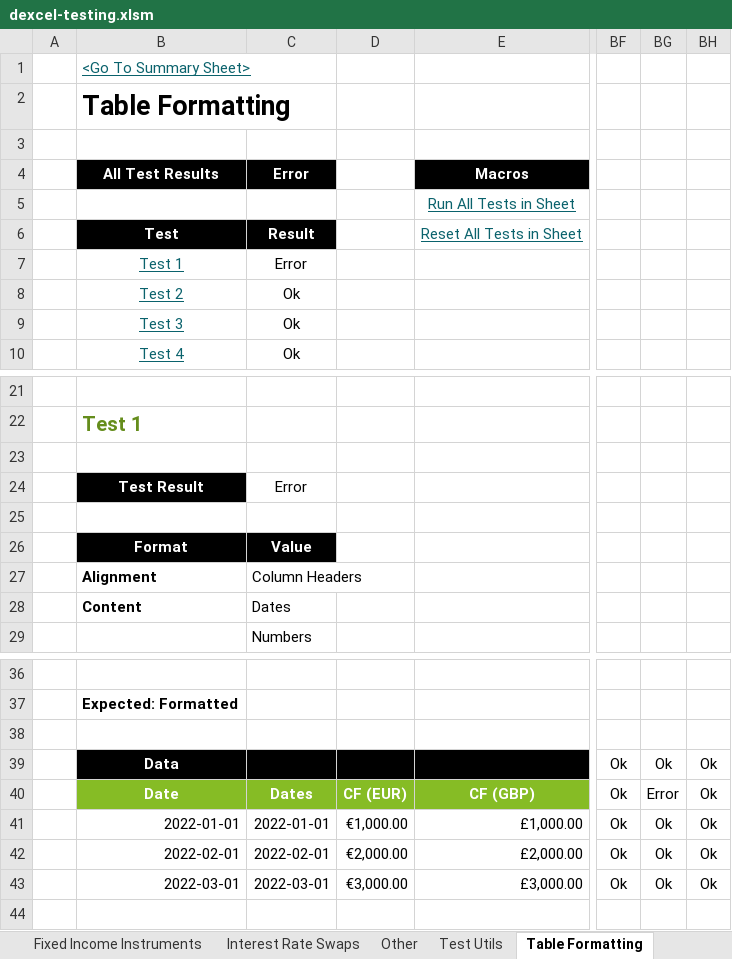
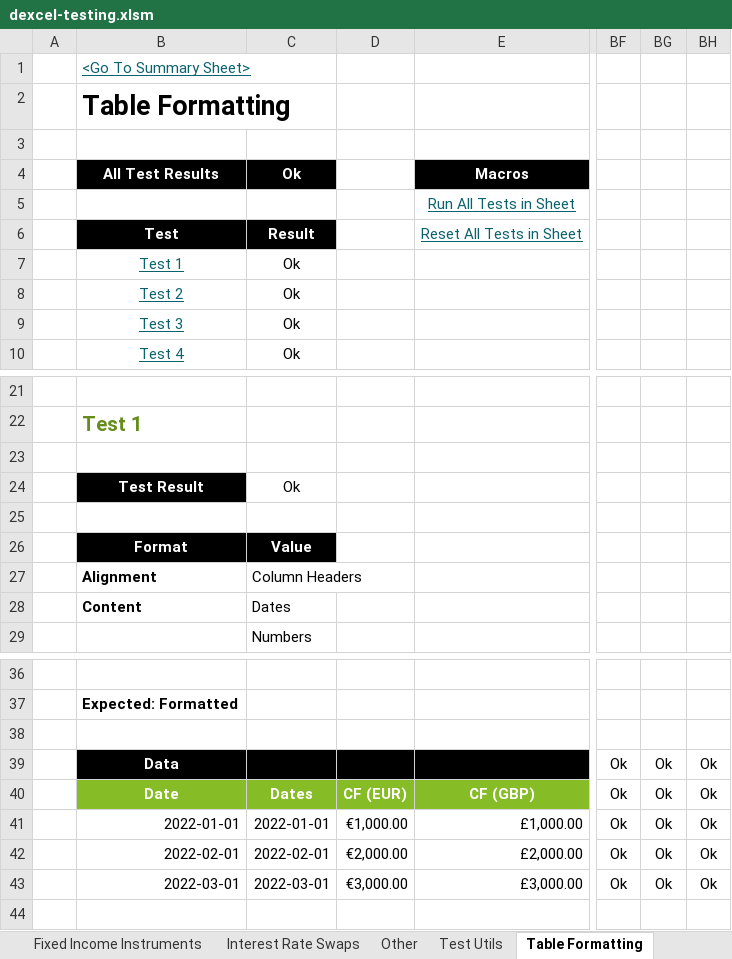
Before and after one commit to StormCollins/dExcel, an Excel workbook: dExcel/resources/workbooks/dexcel-testing.xlsm, sheet Table Formatting, drawn as a sheet; only a part is shown, gaps mark what is left out; values as stored, in another font and other column widths than the file's, no borders; conditional formats not drawn; the diff names each change by its address in the sheet, - before the commit and + after, or states it on an @@ line.

```diff
--- a/dExcel/resources/workbooks/dexcel-testing.xlsm (sheet Table Formatting)
+++ b/dExcel/resources/workbooks/dexcel-testing.xlsm (sheet Table Formatting)
-C4: Error
+C4: Ok
-C7: Error
+C7: Ok
-C24: Error
+C24: Ok
-BG40: Error
+BG40: Ok
```
Also changed, not shown: sheet Mathematics, sheet Sinlge Curve Bootstrapping, sheet Summary, sheet Curves, 2 other files.
